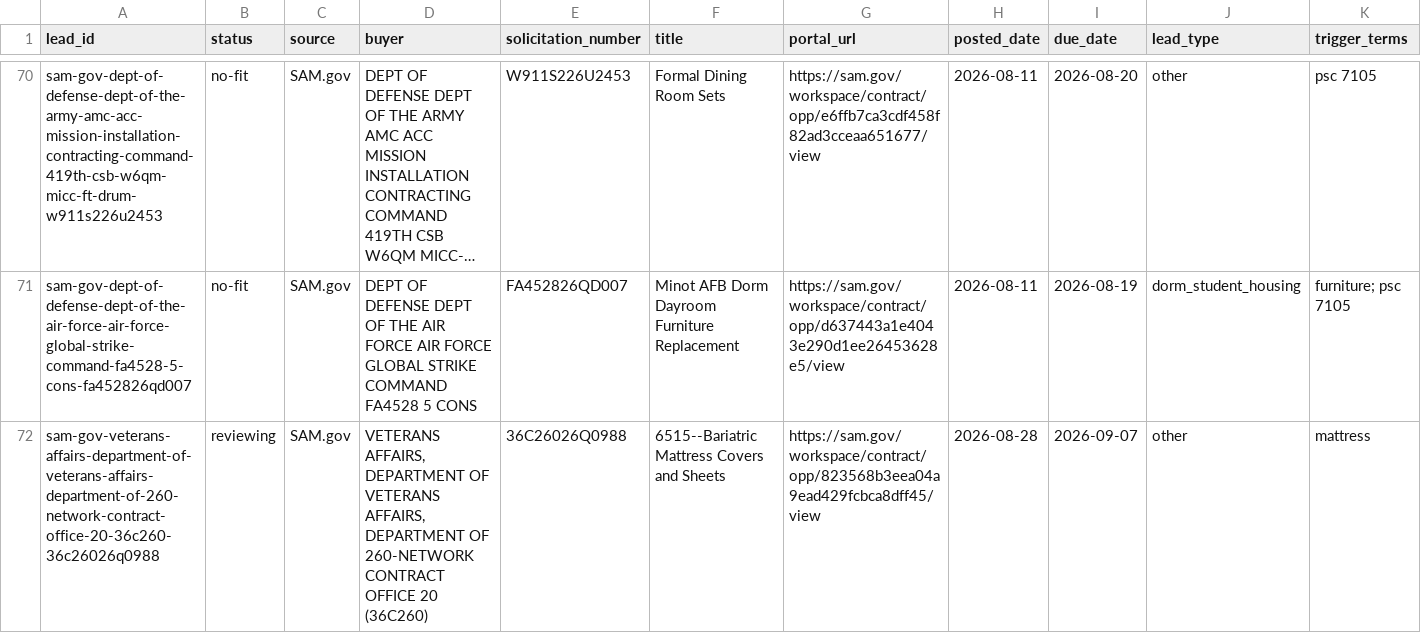
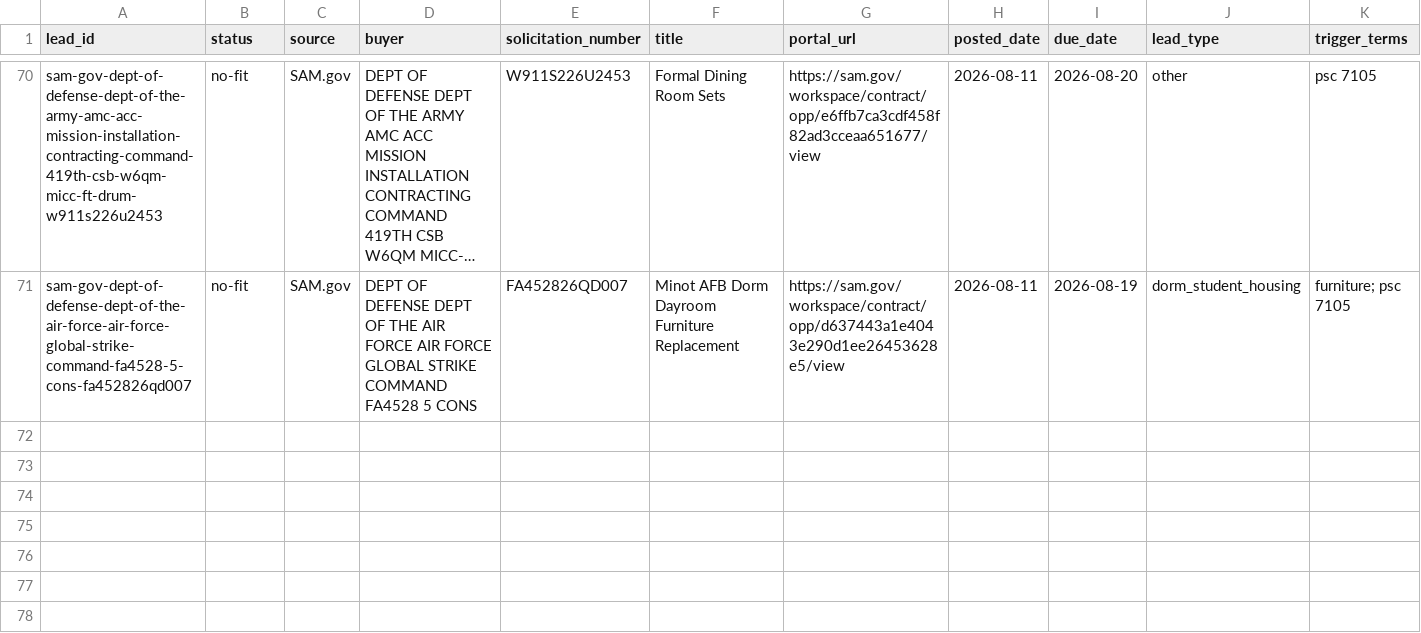
Before and after one commit to beford782/Silverline-Sleep-Procurement, a CSV file: leads/review/_lead_radar.csv, drawn as a sheet; only a part is shown, gaps mark what is left out; long unchanged cells end in …; rows hold the shown columns only; the diff names each change by its address in the sheet, - before the commit and + after, or states it on an @@ line.

```diff
--- a/leads/review/_lead_radar.csv
+++ b/leads/review/_lead_radar.csv
-row 72: sam-gov-veterans-affairs-department-of-veterans-affairs-department-of-260-network-contract-office-20-36c260-36c26026q0988 | reviewing | SAM.gov | VETERANS AFFAIRS, DEPARTMENT OF VETERANS AFFAIRS, DEPARTMENT OF 260-NETWORK CONTRACT OFFICE 20 (36C260) | 36C26026Q0988 | 6515--Bariatric Mattress Covers and Sheets | https://sam.gov/workspace/contract/opp/823568b3eea04a9ead429fcbca8dff45/view | 2026-08-28 | 2026-09-07 | other | mattress
```
Also changed, not shown: leads/archive/_lead_radar_archive.csv, leads/demand/_demand_radar.csv, 1 other file.
